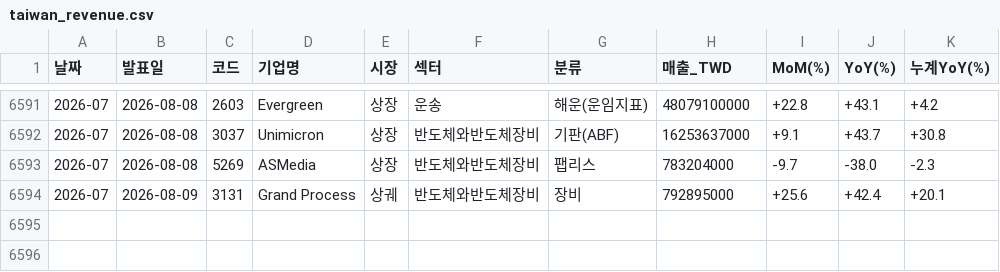
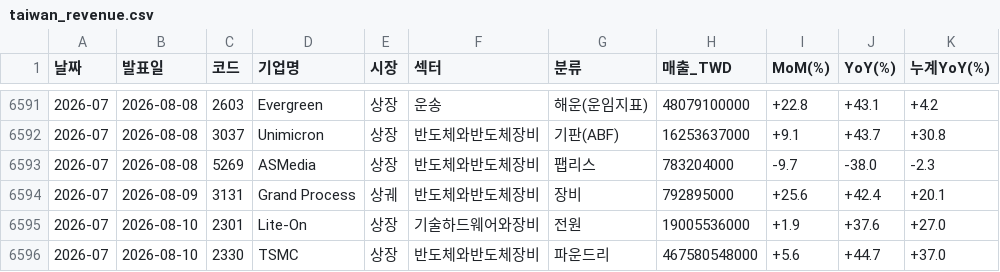
Before and after one commit to sisyphe10/Antigravity_Market_Dashboard, a CSV file: taiwan_revenue.csv, drawn as a sheet; only a part is shown, gaps mark what is left out; the diff names each change by its address in the sheet, - before the commit and + after, or states it on an @@ line.

```diff
--- a/taiwan_revenue.csv
+++ b/taiwan_revenue.csv
+row 6595: 2026-07 | 2026-08-10 | 2301 | Lite-On | 상장 | 기술하드웨어와장비 | 전원 | 19005536000 | +1.9 | +37.6 | +27.0
+row 6596: 2026-07 | 2026-08-10 | 2330 | TSMC | 상장 | 반도체와반도체장비 | 파운드리 | 467580548000 | +5.6 | +44.7 | +37.0
```
Also changed, not shown: 1 other file.
